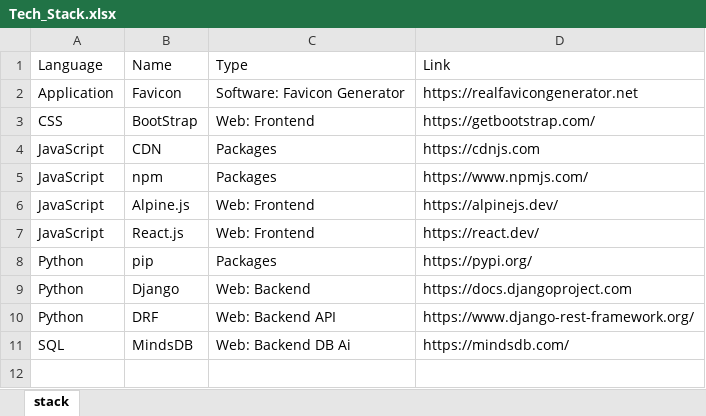
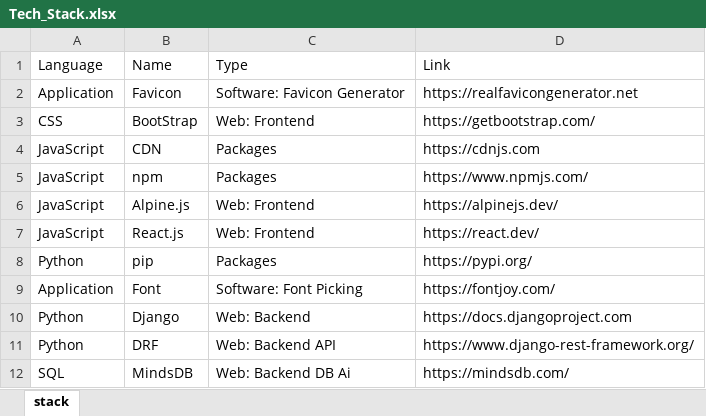
Before and after one commit to growth-delta/WebPortfolio, an Excel workbook: static/database/Tech_Stack.xlsx, sheet stack, drawn as a sheet; values as stored, in another font and other column widths than the file's, no borders; table styles not drawn; the diff names each change by its address in the sheet, - before the commit and + after, or states it on an @@ line.

```diff
--- a/static/database/Tech_Stack.xlsx (sheet stack)
+++ b/static/database/Tech_Stack.xlsx (sheet stack)
+row 9: Application | Font | Software: Font Picking | https://fontjoy.com/
```
Also changed, not shown: 57 other files.
